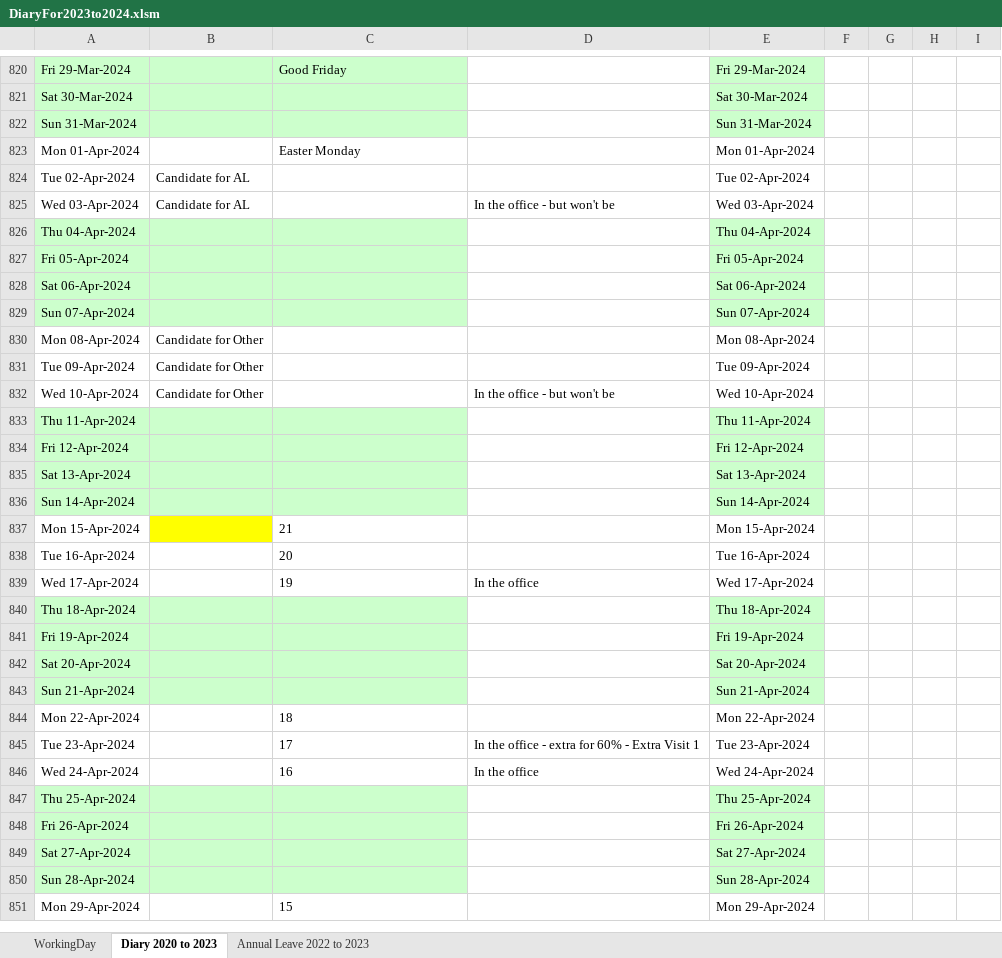
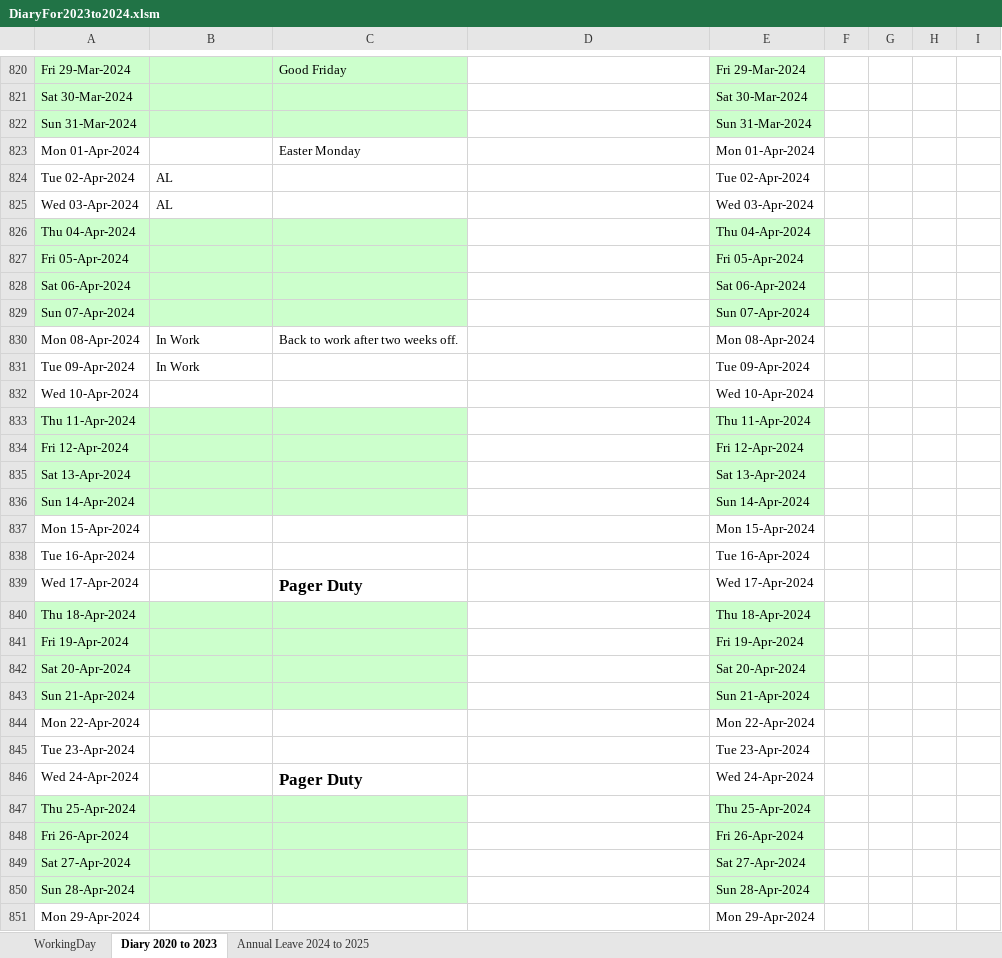
Before and after one commit to ukmiwill/windows, an Excel workbook: DiaryFor2023to2024.xlsm, sheet Diary 2020 to 2023, drawn as a sheet; only a part is shown, gaps mark what is left out; values as stored, in another font and other column widths than the file's, no borders; the diff covers the shown part only; the diff names each change by its address in the sheet, - before the commit and + after, or states it on an @@ line.

Commit message:
Three files changed. Latest to diary for what's left of 2024

```diff
--- a/DiaryFor2023to2024.xlsm (sheet Diary 2020 to 2023)
+++ b/DiaryFor2023to2024.xlsm (sheet Diary 2020 to 2023)
@@ sheet tab hidden: Annual Leave 2022 to 2023 @@
+sheet tab: Annual Leave 2024 to 2025
-B824:B825: Candidate for AL
+B824:B825: AL
-D825: In the office - but won't be
+D825: (empty)
-B830:B831: Candidate for Other
+B830:B831: In Work
-C830: (empty)
+C830: Back to work after two weeks off.
-B832: Candidate for Other
+B832: (empty)
-D832: In the office - but won't be
+D832: (empty)
-B837 fill: #FFFF00
+B837 fill: none
-C837: 21
+C837: (empty)
-C838: 20
+C838: (empty)
-C839: 19
+C839: Pager Duty
-C839 bold: off
+C839 bold: on, text size: larger
-D839: In the office
+D839: (empty)
-C844: 18
+C844: (empty)
-C845: 17
+C845: (empty)
-D845: In the office - extra for 60% - Extra Visit 1
+D845: (empty)
-C846: 16
+C846: Pager Duty
-C846 bold: off
+C846 bold: on, text size: larger
-D846: In the office
+D846: (empty)
-C851: 15
+C851: (empty)
```
Also changed, not shown: 27 added rows, 59 edited cells and cell formats elsewhere in this sheet, sheet WorkingDay, charts or pictures, Chinese.xlsm, 1 other file.
